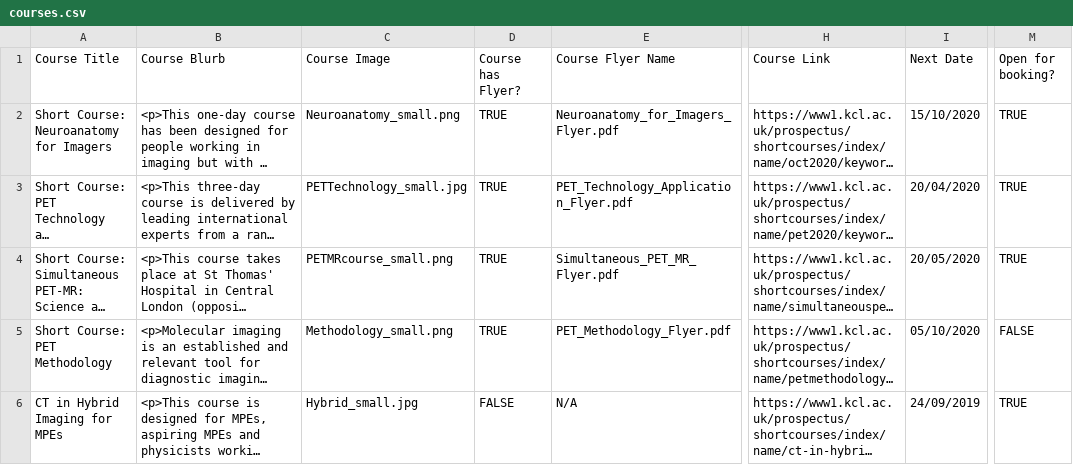
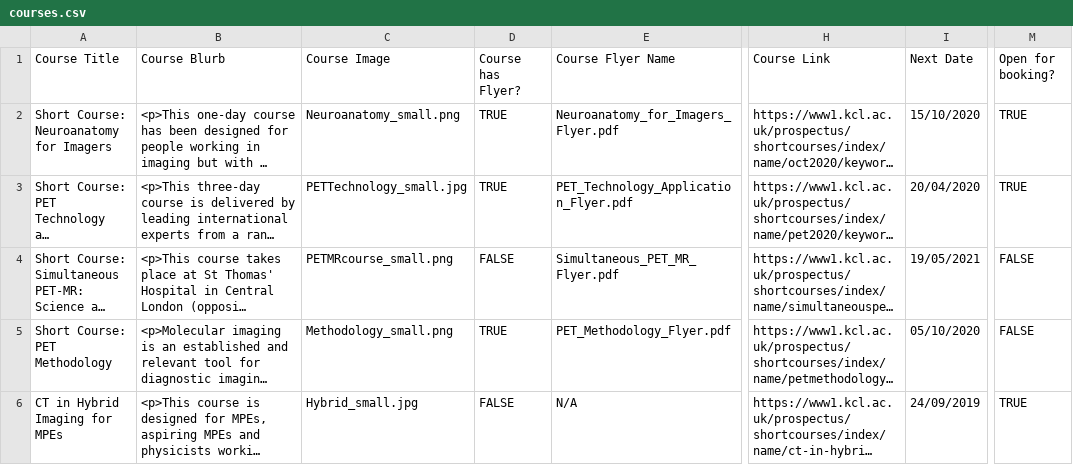
Before and after one commit to sarahmaygould/PETCentre, a CSV file: Courses/courses.csv, drawn as a sheet; only a part is shown, gaps mark what is left out; long unchanged cells end in …; the diff names each change by its address in the sheet, - before the commit and + after, or states it on an @@ line.

```diff
--- a/Courses/courses.csv
+++ b/Courses/courses.csv
-D4 (Course has Flyer?): TRUE
+D4 (Course has Flyer?): FALSE
-I4 (Next Date): 20/05/2020
+I4 (Next Date): 19/05/2021
-M4 (Open for booking?): TRUE
+M4 (Open for booking?): FALSE
```
Also changed, not shown: 2 other files.
